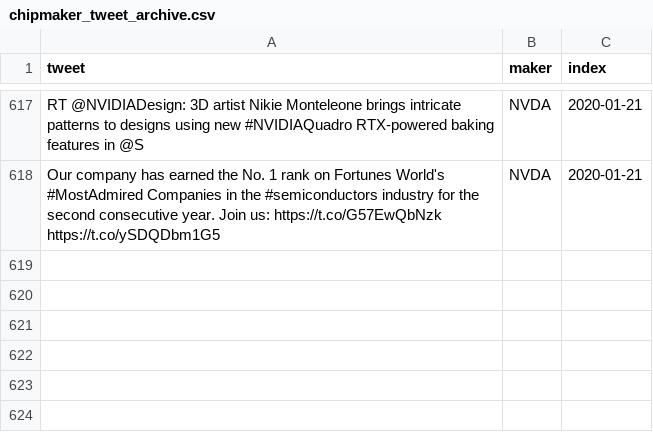
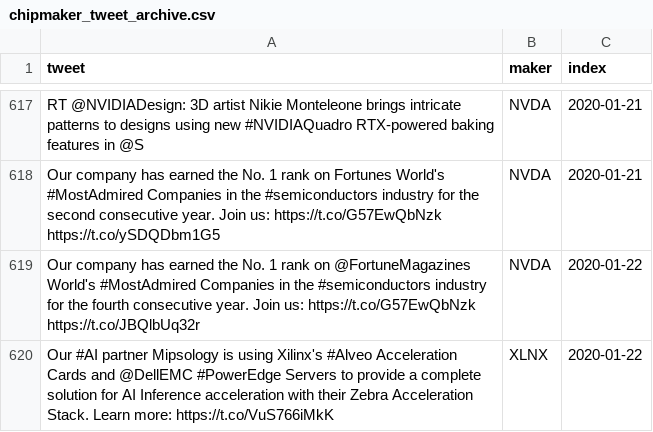
Before and after one commit to freedomtowin/algo-trading, a CSV file: data/chipmaker_tweet_archive.csv, drawn as a sheet; only a part is shown, gaps mark what is left out; the diff names each change by its address in the sheet, - before the commit and + after, or states it on an @@ line.

Commit message:
download data

```diff
--- a/data/chipmaker_tweet_archive.csv
+++ b/data/chipmaker_tweet_archive.csv
+row 619: Our company has earned the No. 1 rank on @FortuneMagazines World's #MostAdmired Companies in the #semiconductors industry for the fourth consecutive year. Join us: https://t.co/G57EwQbNzk https://t.co/JBQlbUq32r | NVDA | 2020-01-22
+row 620: Our #AI partner Mipsology is using Xilinx's #Alveo Acceleration Cards and @DellEMC #PowerEdge Servers to provide a complete solution for AI Inference acceleration with their Zebra Acceleration Stack. Learn more: https://t.co/VuS766iMkK | XLNX | 2020-01-22
```
Also changed, not shown: 1 other file.
